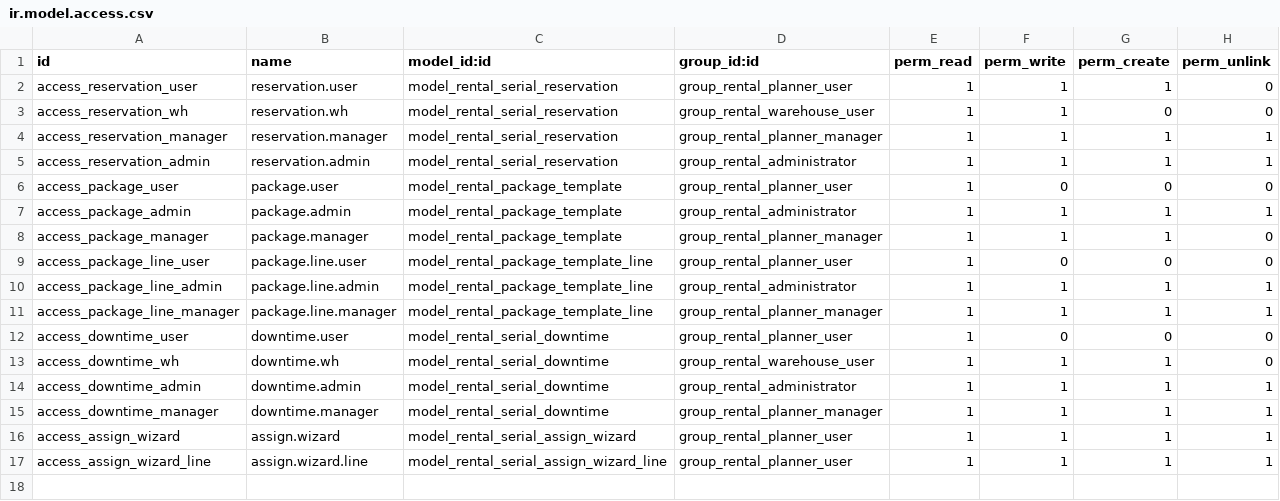
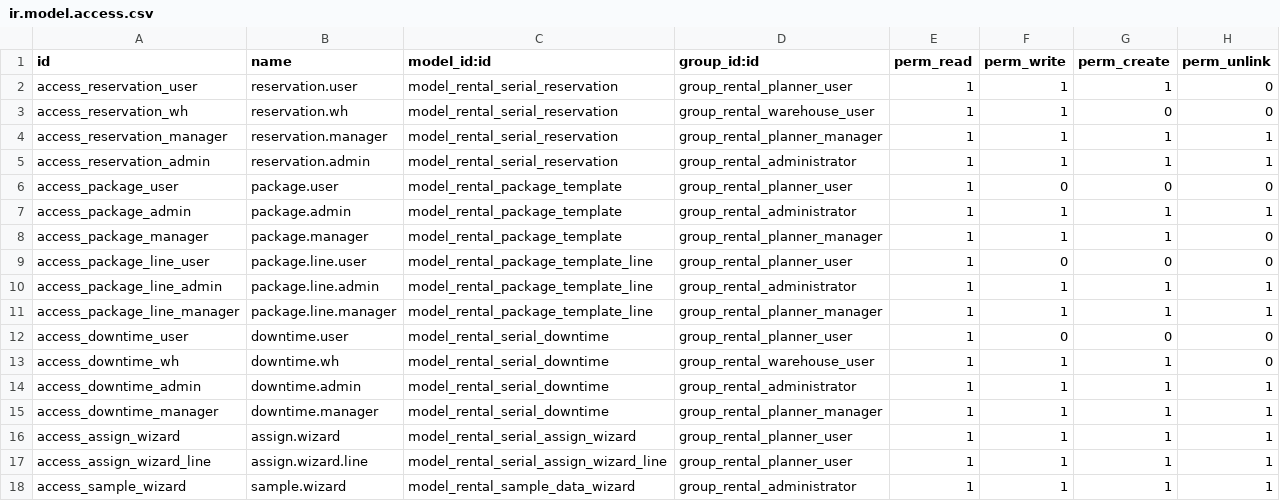
Before and after one commit to antonioqueb/aq_rental_serial_planning, a CSV file: security/ir.model.access.csv, drawn as a sheet; the diff names each change by its address in the sheet, - before the commit and + after, or states it on an @@ line.

Commit message:
Translate rental module views and wizards to Spanish, update menu items, button labels, and field placeholders for better localization. Add sample data loading wizard and XML data for initial setup. Ensure all user-facing text is appropriately translated for Spanish-speaking users.

```diff
--- a/security/ir.model.access.csv
+++ b/security/ir.model.access.csv
+row 18: access_sample_wizard | sample.wizard | model_rental_sample_data_wizard | group_rental_administrator | 1 | 1 | 1 | 1
```
Also changed, not shown: 29 other files.
